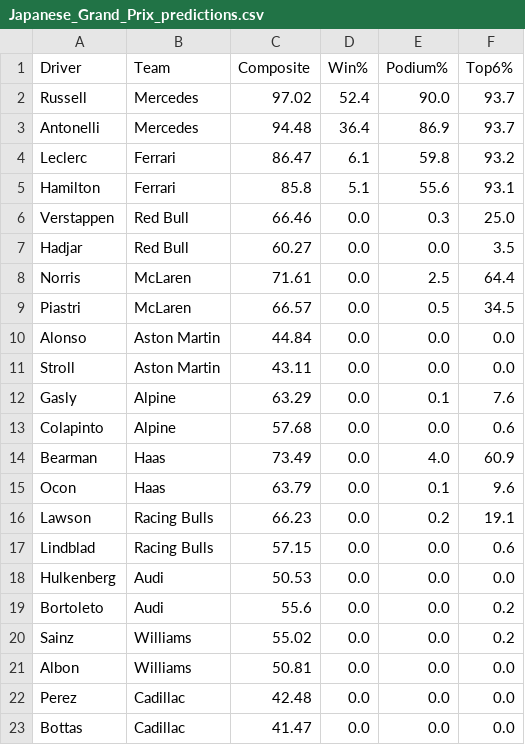
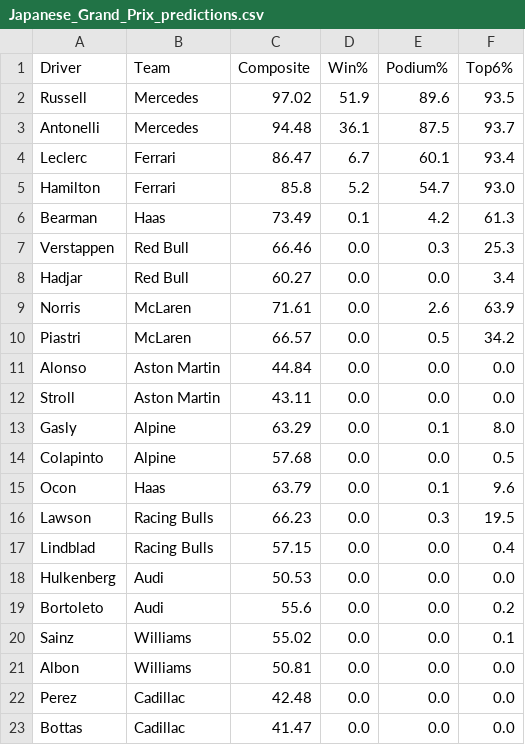
Before and after one commit to singhabhitej/f1-betting-model, a CSV file: output/Japanese_Grand_Prix_predictions.csv, drawn as a sheet.

```diff
--- a/output/Japanese_Grand_Prix_predictions.csv
+++ b/output/Japanese_Grand_Prix_predictions.csv
@@ -1,21 +1,21 @@
 Driver,Team,Composite,Win%,Podium%,Top6%
-Russell,Mercedes,97.02,52.4,90.0,93.7
-Antonelli,Mercedes,94.48,36.4,86.9,93.7
-Leclerc,Ferrari,86.47,6.1,59.8,93.2
-Hamilton,Ferrari,85.8,5.1,55.6,93.1
-Verstappen,Red Bull,66.46,0.0,0.3,25.0
-Hadjar,Red Bull,60.27,0.0,0.0,3.5
-Norris,McLaren,71.61,0.0,2.5,64.4
-Piastri,McLaren,66.57,0.0,0.5,34.5
+Russell,Mercedes,97.02,51.9,89.6,93.5
+Antonelli,Mercedes,94.48,36.1,87.5,93.7
+Leclerc,Ferrari,86.47,6.7,60.1,93.4
+Hamilton,Ferrari,85.8,5.2,54.7,93.0
+Bearman,Haas,73.49,0.1,4.2,61.3
+Verstappen,Red Bull,66.46,0.0,0.3,25.3
+Hadjar,Red Bull,60.27,0.0,0.0,3.4
+Norris,McLaren,71.61,0.0,2.6,63.9
+Piastri,McLaren,66.57,0.0,0.5,34.2
 Alonso,Aston Martin,44.84,0.0,0.0,0.0
 Stroll,Aston Martin,43.11,0.0,0.0,0.0
-Gasly,Alpine,63.29,0.0,0.1,7.6
-Colapinto,Alpine,57.68,0.0,0.0,0.6
-Bearman,Haas,73.49,0.0,4.0,60.9
+Gasly,Alpine,63.29,0.0,0.1,8.0
+Colapinto,Alpine,57.68,0.0,0.0,0.5
 Ocon,Haas,63.79,0.0,0.1,9.6
-Lawson,Racing Bulls,66.23,0.0,0.2,19.1
-Lindblad,Racing Bulls,57.15,0.0,0.0,0.6
+Lawson,Racing Bulls,66.23,0.0,0.3,19.5
+Lindblad,Racing Bulls,57.15,0.0,0.0,0.4
 Hulkenberg,Audi,50.53,0.0,0.0,0.0
 Bortoleto,Audi,55.6,0.0,0.0,0.2
-Sainz,Williams,55.02,0.0,0.0,0.2
+Sainz,Williams,55.02,0.0,0.0,0.1
 Albon,Williams,50.81,0.0,0.0,0.0
```
Also changed, not shown: 1 other file.
